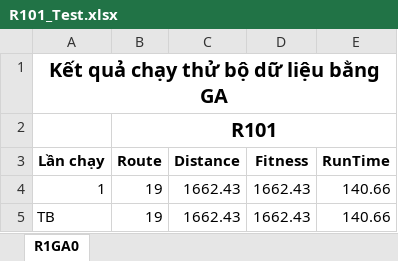
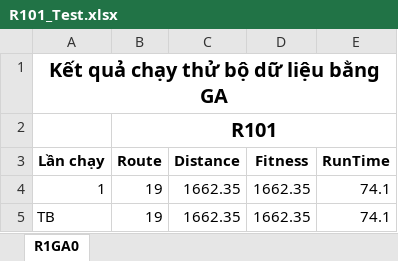
Before and after one commit to kong31082005/VRPTW_CGHN, an Excel workbook: result/R101_Test.xlsx, sheet R1GA0, drawn as a sheet; values as stored, in another font and other column widths than the file's, no borders; the diff names each change by its address in the sheet, - before the commit and + after, or states it on an @@ line.

```diff
--- a/result/R101_Test.xlsx (sheet R1GA0)
+++ b/result/R101_Test.xlsx (sheet R1GA0)
-C4:C5 (Distance): 1662.43
+C4:C5 (Distance): 1662.35
-D4:D5 (Fitness): 1662.43
+D4:D5 (Fitness): 1662.35
-E4:E5 (RunTime): 140.66
+E4:E5 (RunTime): 74.1
```
Also changed, not shown: result/C101_Test.xlsx, result/C103_Test.xlsx, 7 other files.
